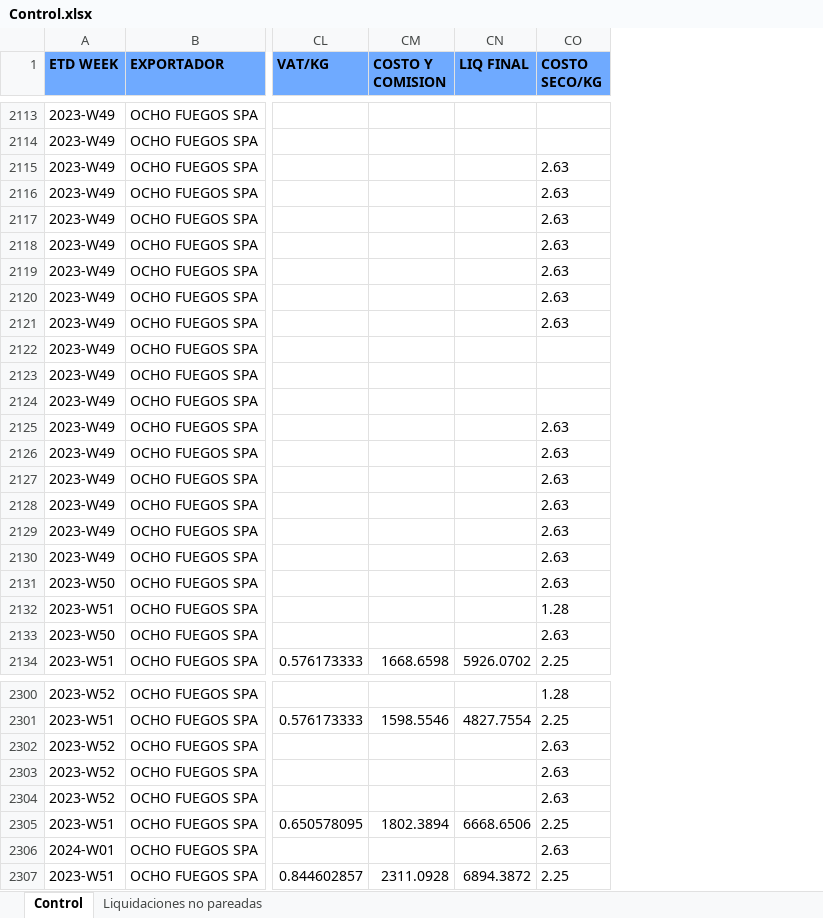
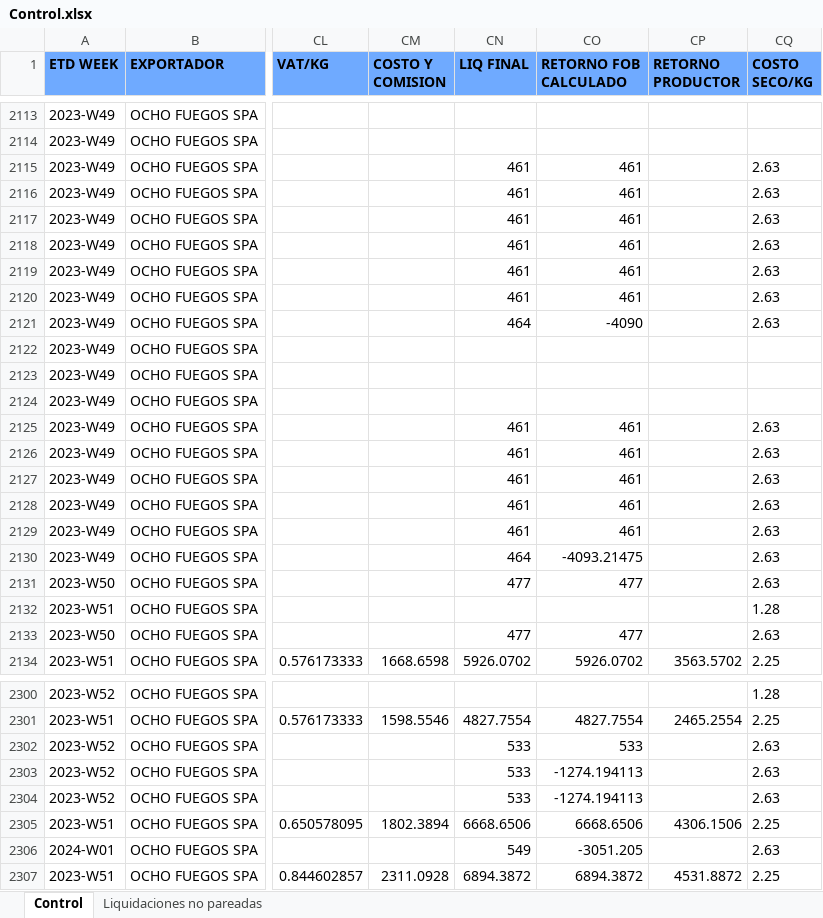
Before and after one commit to Sebastijo/OCHO_FUEGOS, an Excel workbook: Datos del programa/output/Control.xlsx, sheet Control, drawn as a sheet; only a part is shown, gaps mark what is left out; values as stored, in another font and other column widths than the file's, no borders; the diff covers the shown part only; the diff names each change by its address in the sheet, - before the commit and + after, or states it on an @@ line.

Commit message:
Feature egnine post entrega
A los elementos de la cuyo atributo MODALIDAD DE VENTA sea "Firme", establecer el atributo "LIQ FINAL" con el valor de la FACTURA PROFORMA.

A LIQ FINAL, restarle el FLETE TOTAL y GASTOS LOCALES USD
- Si es CIF (en columna INCOTERM)
- Si es CFR (en columna INCOTERM)
esto guardarlo en una columna RETORNO FOB.

Definir atributo RETORNO PRODUCTOR como el RETORNO FOB menos el COSTO SECO (/KG multiplicado por la cantidad de KG).

```diff
--- a/Datos del programa/output/Control.xlsx (sheet Control)
+++ b/Datos del programa/output/Control.xlsx (sheet Control)
+column CO (RETORNO FOB CALCULADO), rows 2115-2134: 461 | 461 | 461 | 461 | 461 | 461 | -4090 |  |  |  | 461 | 461 | 461 | 461 | 461 | -4093.21475 | 477 |  | 477 | 5926.0702; rows 2301-2307: 4827.7554 | 533 | -1274.194113 | -1274.194113 | 6668.6506 | -3051.205 | 6894.3872
+column CP (RETORNO PRODUCTOR), row 2134: 3563.5702; rows 2301-2307: 2465.2554 |  |  |  | 4306.1506 |  | 4531.8872
-CN2115:CN2120 (LIQ FINAL): (empty)
+CN2115:CN2120 (LIQ FINAL): 461
-CN2121 (LIQ FINAL): (empty)
+CN2121 (LIQ FINAL): 464
-CN2125:CN2129 (LIQ FINAL): (empty)
+CN2125:CN2129 (LIQ FINAL): 461
-CN2130 (LIQ FINAL): (empty)
+CN2130 (LIQ FINAL): 464
-CN2131 (LIQ FINAL): (empty)
+CN2131 (LIQ FINAL): 477
-CN2133 (LIQ FINAL): (empty)
+CN2133 (LIQ FINAL): 477
-CN2302:CN2304 (LIQ FINAL): (empty)
+CN2302:CN2304 (LIQ FINAL): 533
-CN2306 (LIQ FINAL): (empty)
+CN2306 (LIQ FINAL): 549
```
Also changed, not shown: 48 edited cells elsewhere in this sheet, 3 other files.
